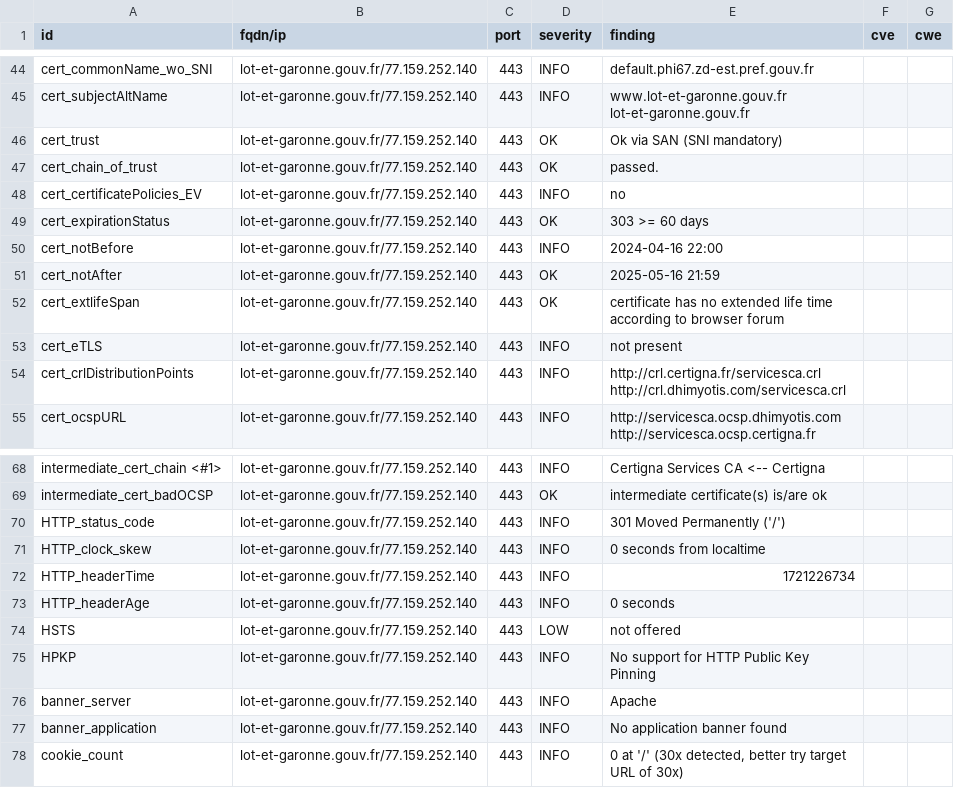
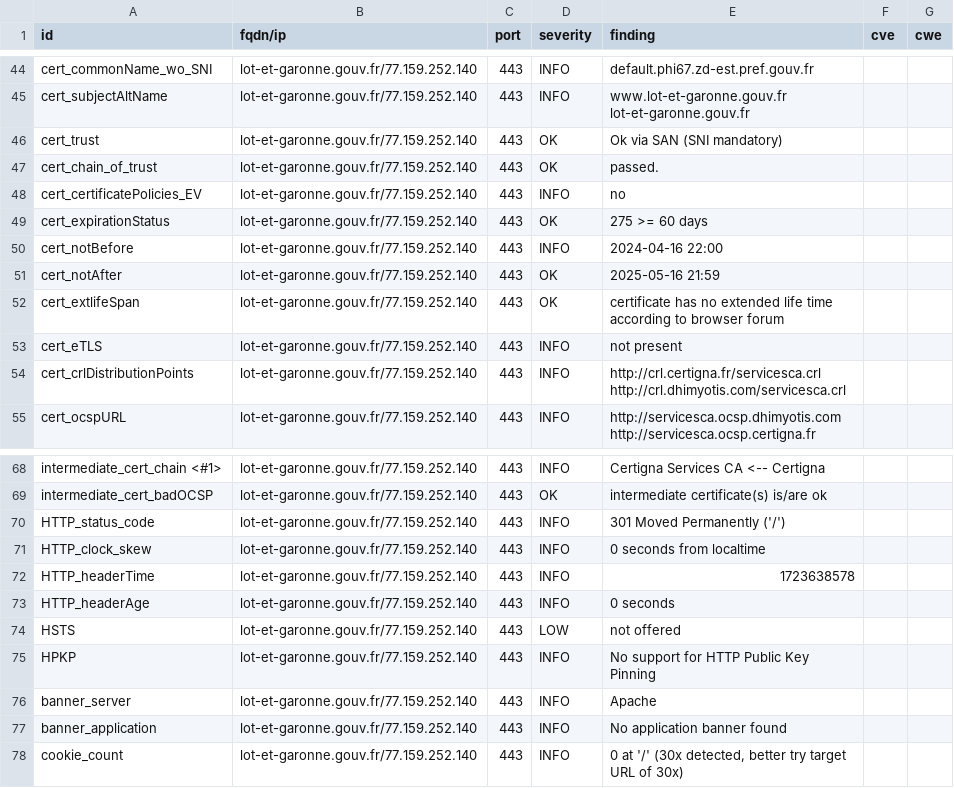
Before and after one commit to GKO-org/dashlordPrd7, a CSV file: results/aHR0cHM6Ly9sb3QtZXQtZ2Fyb25uZS5nb3V2LmZy/testssl.csv, drawn as a sheet; only a part is shown, gaps mark what is left out.

```diff
--- a/results/aHR0cHM6Ly9sb3QtZXQtZ2Fyb25uZS5nb3V2LmZy/testssl.csv
+++ b/results/aHR0cHM6Ly9sb3QtZXQtZ2Fyb25uZS5nb3V2LmZy/testssl.csv
@@ -48,3 +48,3 @@
 "cert_certificatePolicies_EV","lot-et-garonne.gouv.fr/77.159.252.140","443","INFO","no","",""
-"cert_expirationStatus","lot-et-garonne.gouv.fr/77.159.252.140","443","OK","303 >= 60 days","",""
+"cert_expirationStatus","lot-et-garonne.gouv.fr/77.159.252.140","443","OK","275 >= 60 days","",""
 "cert_notBefore","lot-et-garonne.gouv.fr/77.159.252.140","443","INFO","2024-04-16 22:00","",""
@@ -71,3 +71,3 @@
 "HTTP_clock_skew","lot-et-garonne.gouv.fr/77.159.252.140","443","INFO","0 seconds from localtime","",""
-"HTTP_headerTime","lot-et-garonne.gouv.fr/77.159.252.140","443","INFO","1721226734","",""
+"HTTP_headerTime","lot-et-garonne.gouv.fr/77.159.252.140","443","INFO","1723638578","",""
 "HTTP_headerAge","lot-et-garonne.gouv.fr/77.159.252.140","443","INFO","0 seconds","",""
```
Also changed, not shown: 10 other files.
